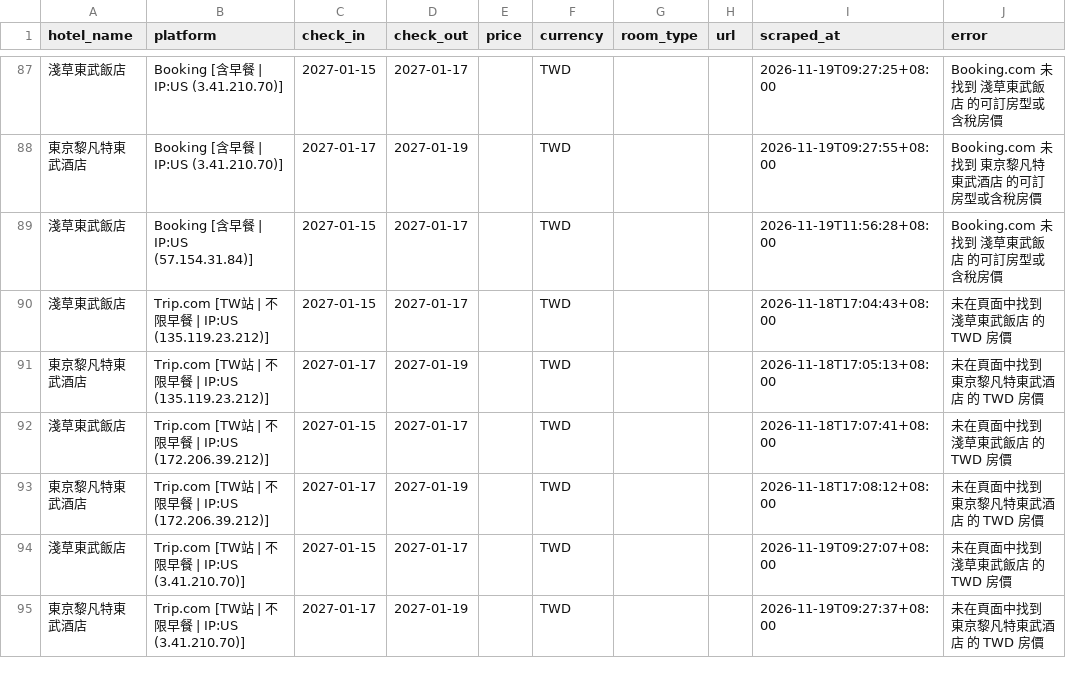
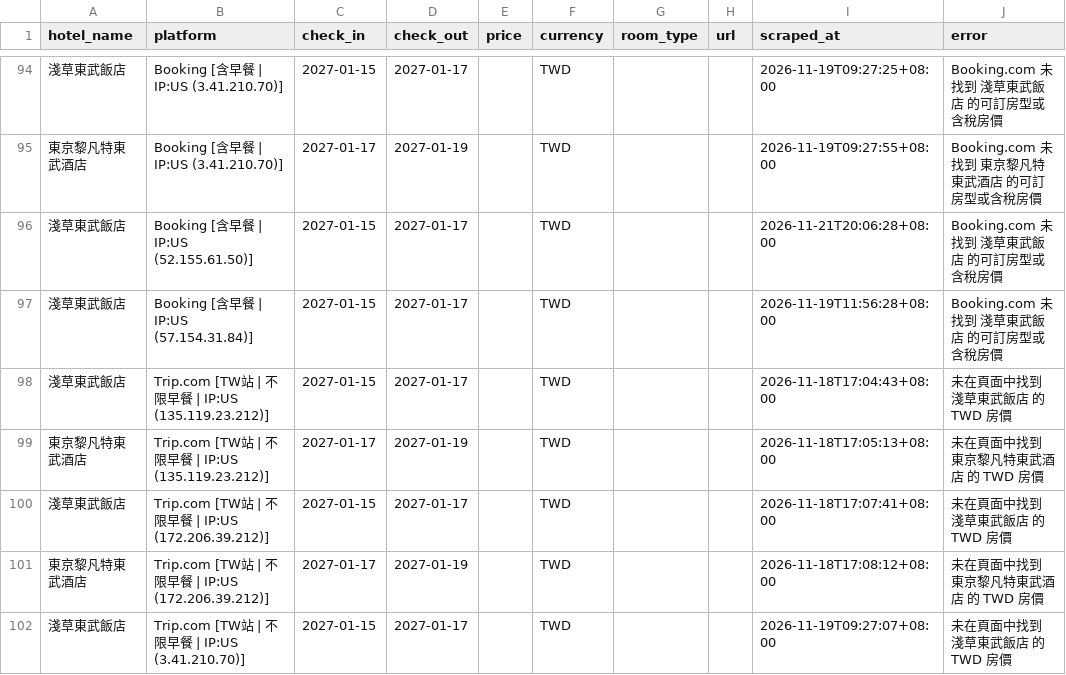
Before and after one commit to andycdmo-sys/hotel-price-comparator, a CSV file: output/history_Kevin.csv, drawn as a sheet; only a part is shown, gaps mark what is left out; the shorter side is filled out with more unchanged rows; the diff covers the shown part only; the diff names each change by its address in the sheet, - before the commit and + after, or states it on an @@ line.

```diff
--- a/output/history_Kevin.csv
+++ b/output/history_Kevin.csv
+row 96: 淺草東武飯店 | Booking [含早餐 | IP:US (52.155.61.50)] | 2027-01-15 | 2027-01-17 |  | TWD |  |  | 2026-11-21T20:06:28+08:00 | Booking.com 未找到 淺草東武飯店 的可訂房型或含稅房價
```
Also changed, not shown: 7 added rows elsewhere in this file, output/history_AndyTest.csv, 6 other files.
